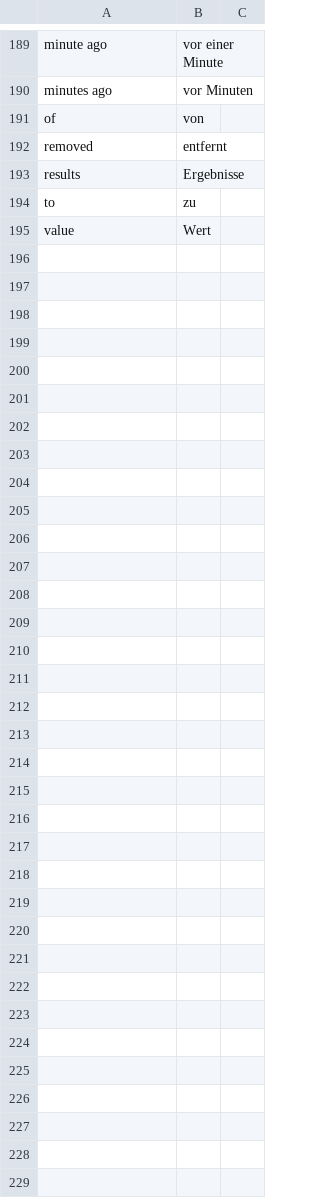
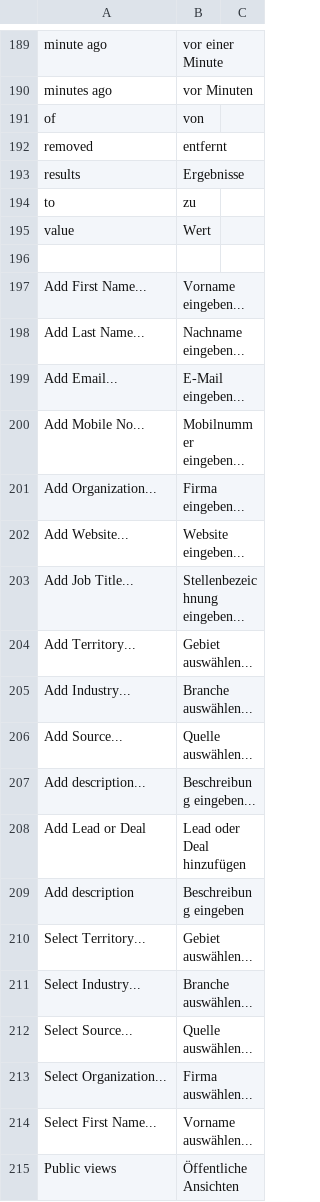
Before and after one commit to cany-ae/canys-crm, a CSV file: crm/translations/de.csv, drawn as a sheet; only a part is shown, gaps mark what is left out; the diff covers the shown part only.

```diff
--- a/crm/translations/de.csv
+++ b/crm/translations/de.csv
@@ -195 +195,21 @@ to,zu,
 value,Wert,
+
+Add First Name...,Vorname eingeben...
+Add Last Name...,Nachname eingeben...
+Add Email...,E-Mail eingeben...
+Add Mobile No...,Mobilnummer eingeben...
+Add Organization...,Firma eingeben...
+Add Website...,Website eingeben...
+Add Job Title...,Stellenbezeichnung eingeben...
+Add Territory...,Gebiet auswählen...
+Add Industry...,Branche auswählen...
+Add Source...,Quelle auswählen...
+Add description...,Beschreibung eingeben...
+Add Lead or Deal,Lead oder Deal hinzufügen
+Add description,Beschreibung eingeben
+Select Territory...,Gebiet auswählen...
+Select Industry...,Branche auswählen...
+Select Source...,Quelle auswählen...
+Select Organization...,Firma auswählen...
+Select First Name...,Vorname auswählen...
+Public views,Öffentliche Ansichten
```
Also changed, not shown: 72 added rows elsewhere in this file, 5 other files.
